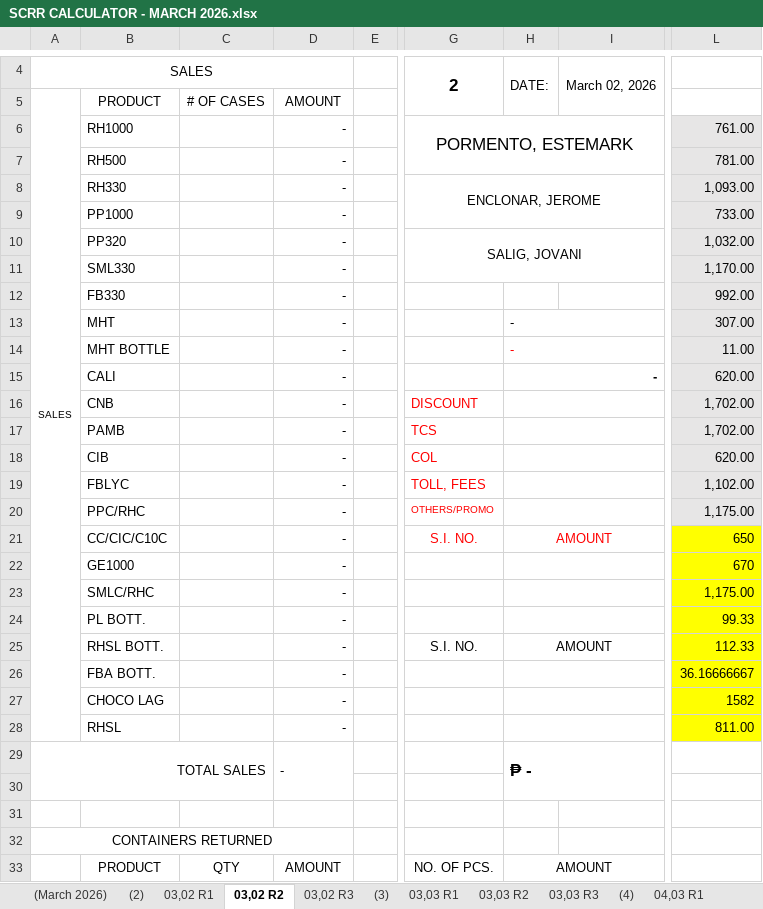
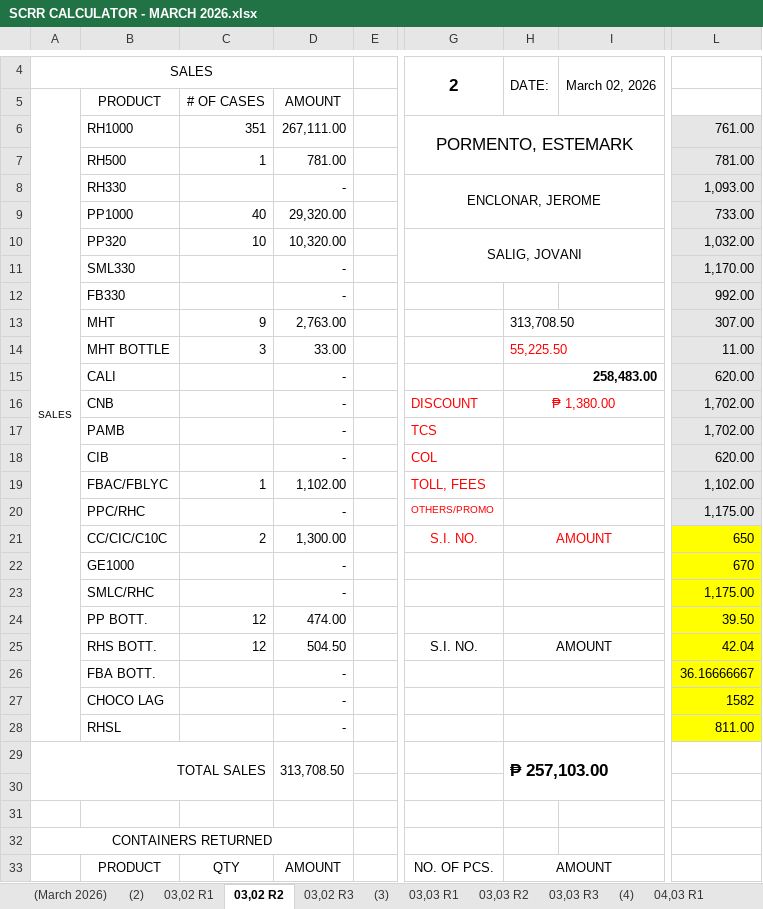
Before and after one commit to fliqlo/GBDS, an Excel workbook: GBDS MARCH FILES 2026/SCRR CALCULATOR - MARCH 2026.xlsx, sheet 03,02 R2, drawn as a sheet; only a part is shown, gaps mark what is left out; values as stored, in another font and other column widths than the file's, no borders; charts and pictures not drawn; the diff covers the shown part only; the diff names each change by its address in the sheet, - before the commit and + after, or states it on an @@ line.

```diff
--- a/GBDS MARCH FILES 2026/SCRR CALCULATOR - MARCH 2026.xlsx (sheet 03,02 R2)
+++ b/GBDS MARCH FILES 2026/SCRR CALCULATOR - MARCH 2026.xlsx (sheet 03,02 R2)
-C6: (empty)
+C6: 351
-D6: -
+D6: 267,111.00
-C7: (empty)
+C7: 1
-D7: -
+D7: 781.00
-C9: (empty)
+C9: 40
-D9: -
+D9: 29,320.00
-C10: (empty)
+C10: 10
-D10: -
+D10: 10,320.00
-C13: (empty)
+C13: 9
-D13: -
+D13: 2,763.00
-H13: -
+H13: 313,708.50
-C14: (empty)
+C14: 3
-D14: -
+D14: 33.00
-H14: -
+H14: 55,225.50
-H15: -
+H15: 258,483.00
-H16: (empty)
+H16: ₱ 1,380.00
-B19: FBLYC
+B19: FBAC/FBLYC
-C19: (empty)
+C19: 1
-D19: -
+D19: 1,102.00
-C21: (empty)
+C21: 2
-D21: -
+D21: 1,300.00
-B24: PL BOTT.
+B24: PP BOTT.
-C24:C25: (empty)
+C24:C25: 12
-D24: -
+D24: 474.00
-L24: 99.33
+L24: 39.50
-B25: RHSL BOTT.
+B25: RHS BOTT.
-D25: -
+D25: 504.50
-L25: 112.33
+L25: 42.04
-D29: -
+D29: 313,708.50
-H29: ₱ -
+H29: ₱ 257,103.00
```
Also changed, not shown: 2 added rows, 2 removed rows, 36 edited cells and cell formats elsewhere in this sheet, sheet 03,02 R3, sheet 03,02 R1, 2 other files.
